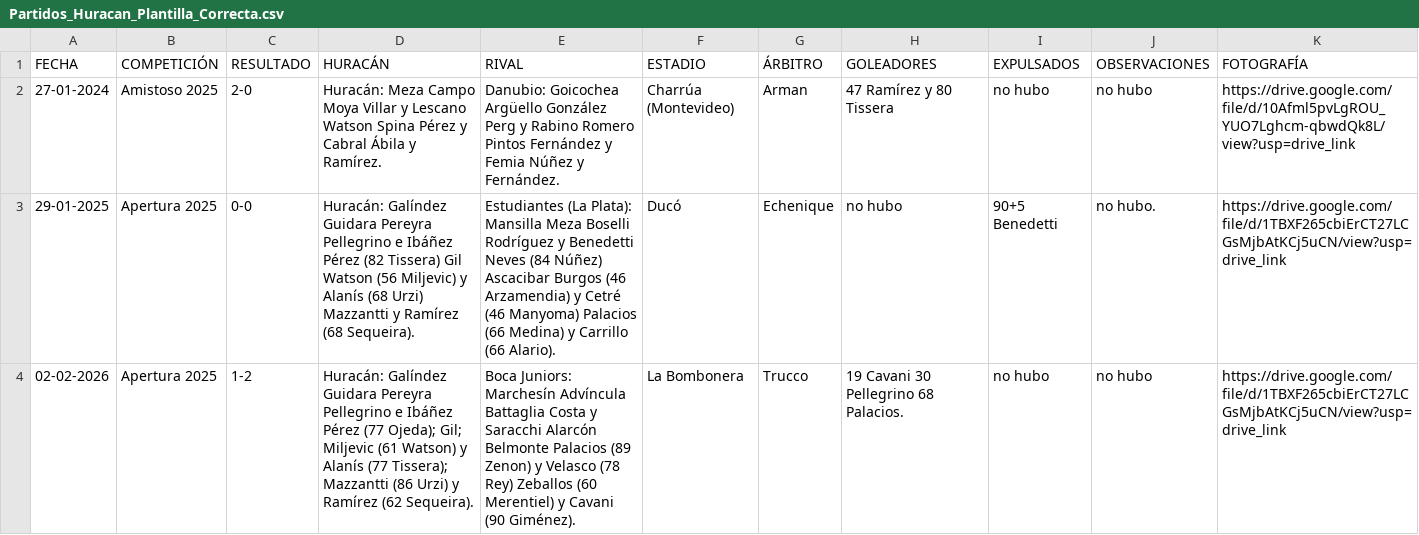
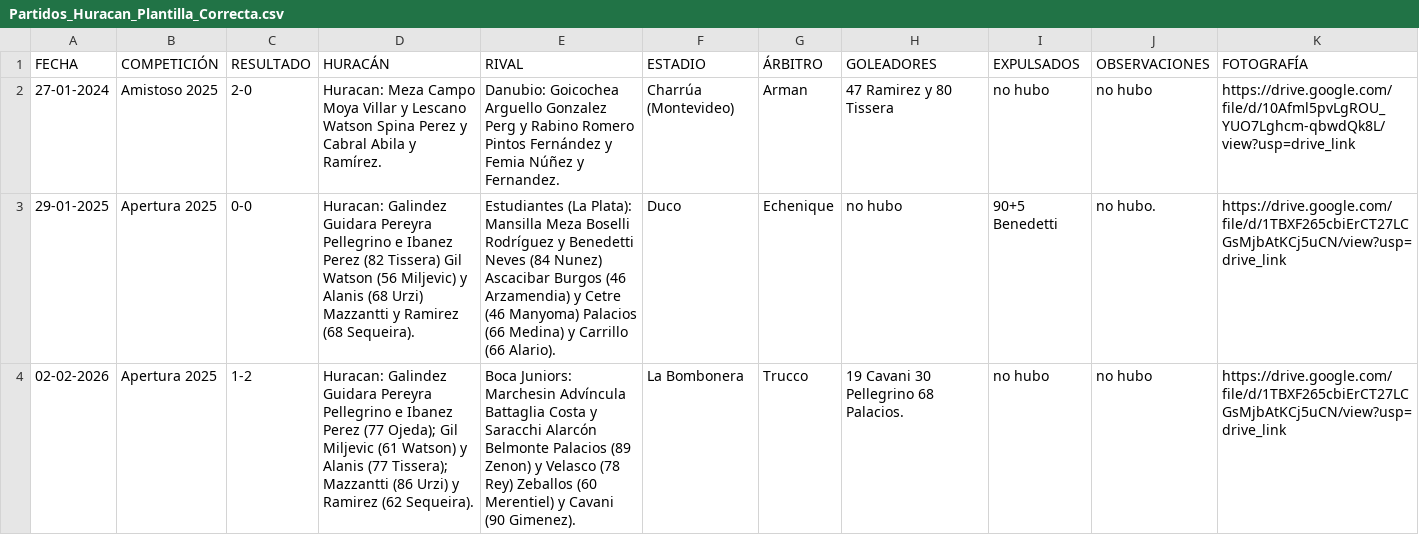
Before and after one commit to Pablo-Viviani/Buscador-Globopedia, a CSV file: Partidos_Huracan_Plantilla_Correcta.csv, drawn as a sheet.

Commit message:
Update Partidos_Huracan_Plantilla_Correcta.csv

```diff
--- a/Partidos_Huracan_Plantilla_Correcta.csv
+++ b/Partidos_Huracan_Plantilla_Correcta.csv
@@ -1,4 +1,4 @@
 FECHA,COMPETICIÓN,RESULTADO,HURACÁN,RIVAL,ESTADIO,ÁRBITRO,GOLEADORES,EXPULSADOS,OBSERVACIONES,FOTOGRAFÍA
-27-01-2024,Amistoso 2025,2-0,Huracán: Meza Campo Moya Villar y Lescano Watson Spina Pérez y Cabral Ábila y Ramírez.,Danubio: Goicochea Argüello González Perg y Rabino Romero Pintos Fernández y Femia Núñez y Fernández.,Charrúa (Montevideo),Arman,47 Ramírez y 80 Tissera,no hubo,no hubo,https://drive.google.com/file/d/10Afml5pvLgROU_YUO7Lghcm-qbwdQk8L/view?usp=drive_link
-29-01-2025,Apertura 2025,0-0,Huracán: Galíndez Guidara Pereyra Pellegrino e Ibáñez Pérez (82 Tissera) Gil Watson (56 Miljevic) y Alanís (68 Urzi) Mazzantti y Ramírez (68 Sequeira)., Estudiantes (La Plata): Mansilla Meza Boselli Rodríguez y Benedetti Neves (84 Núñez) Ascacibar Burgos (46 Arzamendia) y Cetré (46 Manyoma) Palacios (66 Medina) y Carrillo (66 Alario).,Ducó,Echenique,no hubo,90+5 Benedetti,no hubo.,https://drive.google.com/file/d/1TBXF265cbiErCT27LCGsMjbAtKCj5uCN/view?usp=drive_link
-02-02-2026,Apertura 2025,1-2,Huracán: Galíndez Guidara Pereyra Pellegrino e Ibáñez Pérez (77 Ojeda); Gil; Miljevic (61 Watson) y Alanís (77 Tissera); Mazzantti (86 Urzi) y Ramírez (62 Sequeira).,Boca Juniors: Marchesín Advíncula Battaglia Costa y Saracchi Alarcón Belmonte Palacios (89 Zenon) y Velasco (78 Rey) Zeballos (60 Merentiel) y Cavani (90 Giménez).,La Bombonera,Trucco,19 Cavani 30 Pellegrino 68 Palacios.,no hubo,no hubo,https://drive.google.com/file/d/1TBXF265cbiErCT27LCGsMjbAtKCj5uCN/view?usp=drive_link
+27-01-2024,Amistoso 2025,2-0,Huracan: Meza Campo Moya Villar y Lescano Watson Spina Perez y Cabral Abila y Ramírez.,Danubio: Goicochea Arguello Gonzalez Perg y Rabino Romero Pintos Fernández y Femia Núñez y Fernandez.,Charrúa (Montevideo),Arman,47 Ramirez y 80 Tissera,no hubo,no hubo,https://drive.google.com/file/d/10Afml5pvLgROU_YUO7Lghcm-qbwdQk8L/view?usp=drive_link
+29-01-2025,Apertura 2025,0-0,Huracan: Galindez Guidara Pereyra Pellegrino e Ibanez Perez (82 Tissera) Gil Watson (56 Miljevic) y Alanis (68 Urzi) Mazzantti y Ramirez (68 Sequeira)., Estudiantes (La Plata): Mansilla Meza Boselli Rodríguez y Benedetti Neves (84 Nunez) Ascacibar Burgos (46 Arzamendia) y Cetre (46 Manyoma) Palacios (66 Medina) y Carrillo (66 Alario).,Duco,Echenique,no hubo,90+5 Benedetti,no hubo.,https://drive.google.com/file/d/1TBXF265cbiErCT27LCGsMjbAtKCj5uCN/view?usp=drive_link
+02-02-2026,Apertura 2025,1-2,Huracan: Galindez Guidara Pereyra Pellegrino e Ibanez Perez (77 Ojeda); Gil Miljevic (61 Watson) y Alanis (77 Tissera); Mazzantti (86 Urzi) y Ramirez (62 Sequeira).,Boca Juniors: Marchesin Advíncula Battaglia Costa y Saracchi Alarcón Belmonte Palacios (89 Zenon) y Velasco (78 Rey) Zeballos (60 Merentiel) y Cavani (90 Gimenez).,La Bombonera,Trucco,19 Cavani 30 Pellegrino 68 Palacios.,no hubo,no hubo,https://drive.google.com/file/d/1TBXF265cbiErCT27LCGsMjbAtKCj5uCN/view?usp=drive_link
```
